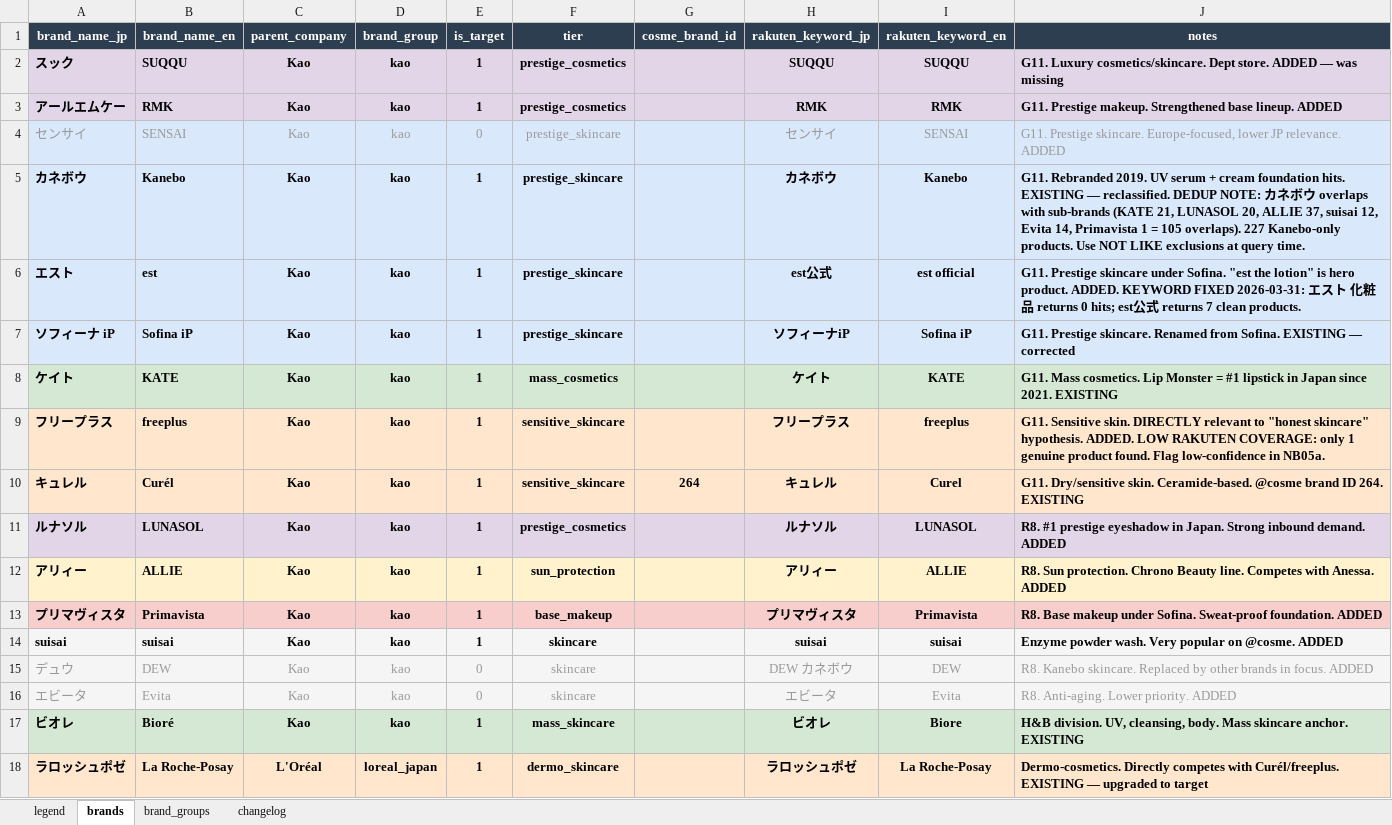
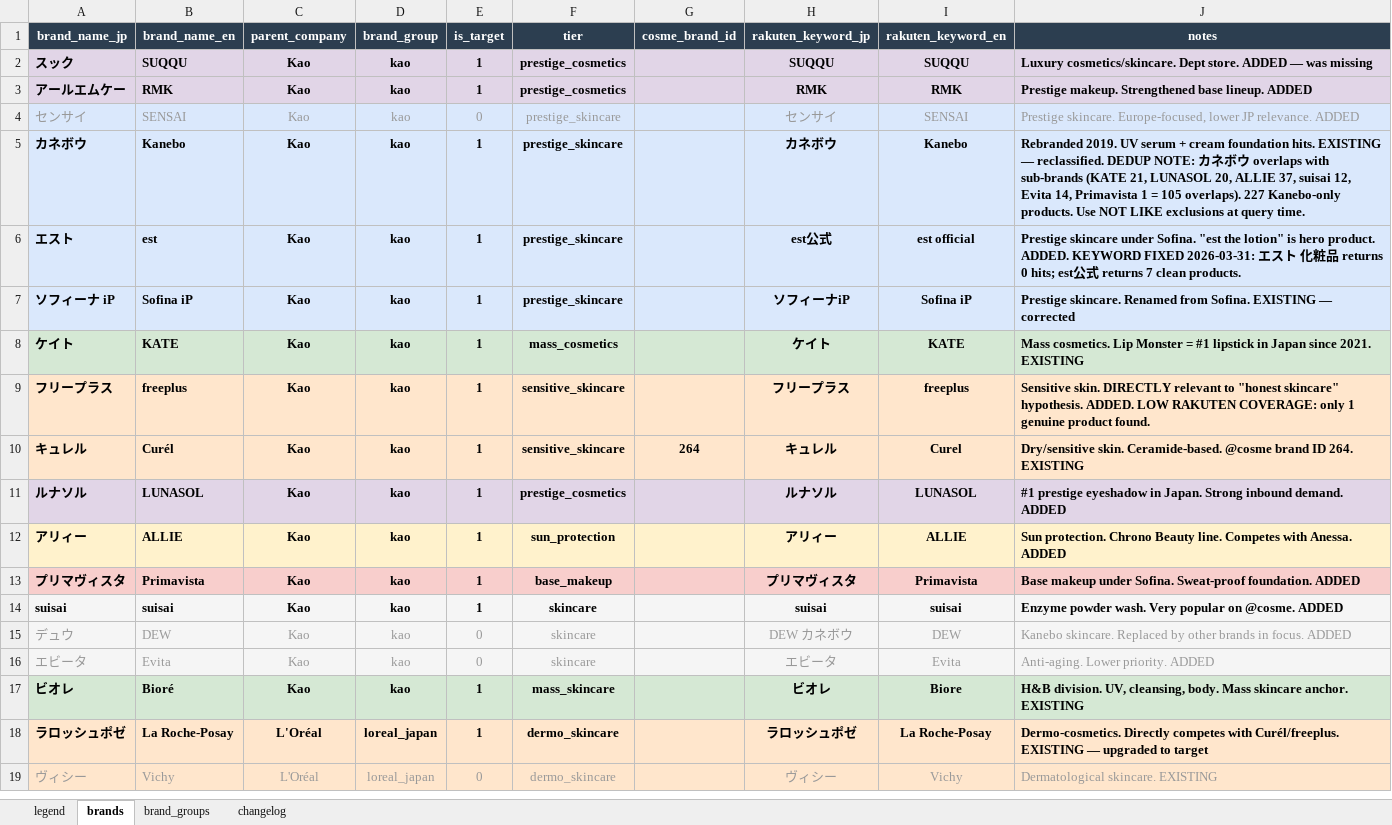
Before and after one commit to Stan-DS-Z/beauty-pulse, an Excel workbook: config/brands.xlsx, sheet brands, drawn as a sheet; only a part is shown; the shorter side is filled out with more unchanged rows; values as stored, in another font and other column widths than the file's, no borders; the diff names each change by its address in the sheet, - before the commit and + after, or states it on an @@ line.

Commit message:
Stop publishing third-party text and neutralise the company lens
The public archive shipped what other people wrote: 46,634 @cosme and Rakuten
review bodies, 74,679 YouTube comment bodies, and 296 video titles and
descriptions. "Public" had only ever meant product names and raw JSON were
stripped. None of it is needed for what the archive is for — the findings that
rest on that text ship as derived CSV assets — so it now stays out.

NB06's builder states the boundary as one declaration instead of per-table
code. DROP_COLUMNS must be present and the build stops if a column has gone
missing, because a renamed sensitive field should fail loudly rather than be
published under its new name; DROP_IF_PRESENT covers legacy columns that only
exist in older databases. The archive falls from 33 MB to 19 MB.

The cost is real and README now says so: from a clone, NB03, NB04b and NB05
run, and NB04, NB06 and NB07 do not, because the corpus they tokenise is no
longer shipped. The method stays readable in the notebooks and the outputs
stay in dashboard/assets/. Nothing was deleted locally — the private database
keeps the full corpus.

The lens is neutralised rather than implied to be absent. project.yml no
longer names an active company; brands.xlsx loses the "Primary target" label,
the portfolio codes and the NB05a citation; schema.py loses the is_kao column
and a 258-line company brand seed that nothing called; NB02b's diagnostic now
reads every target brand instead of two named groups. tier_predicted is
byte-identical after that change, so no published figure moves.

The lens notebooks were already gitignored, untracked, and absent from history.
Verified, not touched.

```diff
--- a/config/brands.xlsx (sheet brands)
+++ b/config/brands.xlsx (sheet brands)
-J2 (notes): G11. Luxury cosmetics/skincare.…
+J2 (notes): Luxury cosmetics/skincare.…
-J3 (notes): G11. Prestige makeup.…
+J3 (notes): Prestige makeup.…
-J4 (notes): G11. Prestige skincare.…
+J4 (notes): Prestige skincare.…
-J5 (notes): G11. Rebranded 2019.…
+J5 (notes): Rebranded 2019.…
-J6 (notes): G11. Prestige skincare…
+J6 (notes): Prestige skincare…
-J7 (notes): G11. Prestige skincare.…
+J7 (notes): Prestige skincare.…
-J8 (notes): G11. Mass cosmetics.…
+J8 (notes): Mass cosmetics.…
-J9 (notes): G11. Sensitive skin. DIRECTLY relevant to "honest skincare" hypothesis. ADDED. LOW RAKUTEN COVERAGE: only 1 genuine product found. Flag low-confidence in NB05a.
+J9 (notes): Sensitive skin. DIRECTLY relevant to "honest skincare" hypothesis. ADDED. LOW RAKUTEN COVERAGE: only 1 genuine product found.
-J10 (notes): G11. Dry/sensitive skin.…
+J10 (notes): Dry/sensitive skin.…
-J11 (notes): R8. #1 prestige…
+J11 (notes): #1 prestige…
-J12 (notes): R8. Sun protection.…
+J12 (notes): Sun protection.…
-J13 (notes): R8. Base makeup…
+J13 (notes): Base makeup…
-J15 (notes): R8. Kanebo skincare.…
+J15 (notes): Kanebo skincare.…
-J16 (notes): R8. Anti-aging. Lower priority. ADDED
+J16 (notes): Anti-aging. Lower priority. ADDED
```
Also changed, not shown: sheet changelog, sheet brand_groups, 8 other files.
